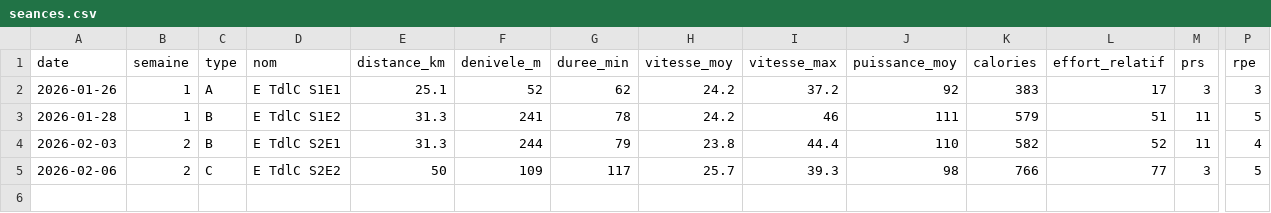
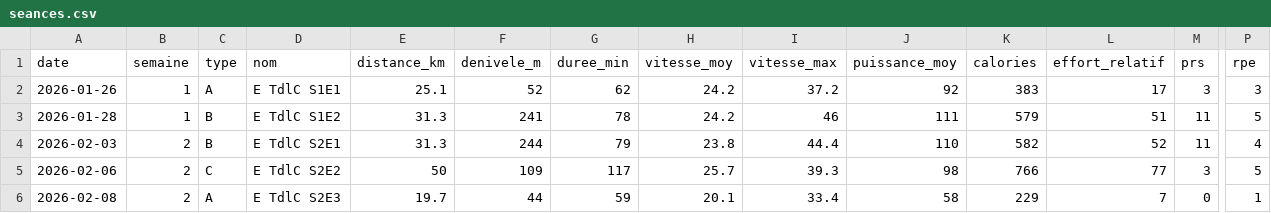
Before and after one commit to skelz0r/tour-de-la-creuse, a CSV file: data/seances.csv, drawn as a sheet; only a part is shown, gaps mark what is left out; rows hold the shown columns only; the diff names each change by its address in the sheet, - before the commit and + after, or states it on an @@ line.

```diff
--- a/data/seances.csv
+++ b/data/seances.csv
+row 6: 2026-02-08 | 2 | A | E TdlC S2E3 | 19.7 | 44 | 59 | 20.1 | 33.4 | 58 | 229 | 7 | 0 | 1
```
Also changed, not shown: 1 other file.
